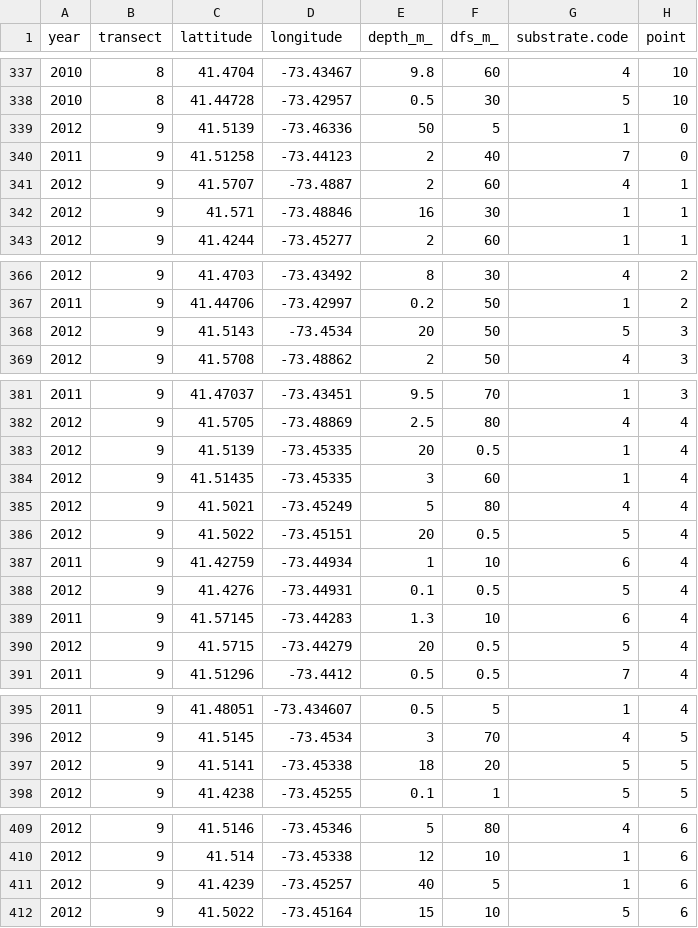
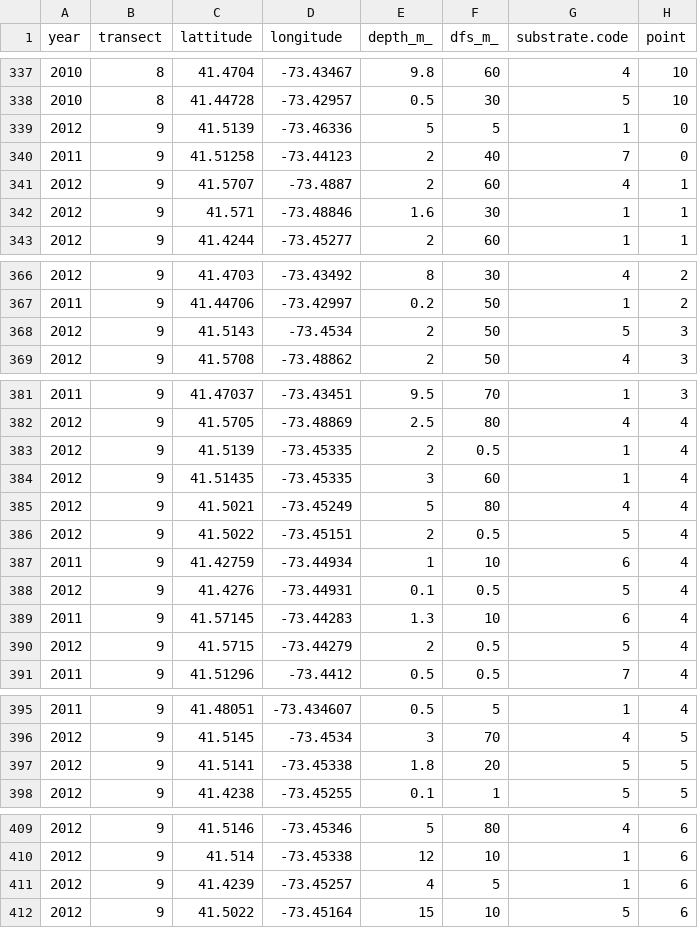
Before and after one commit to ScubaDotTech/OpenAIS, a CSV file: Candlewood_Lake2025/SdT-CT_AIS-Geddy-Winter-2024/eco_base.csv, drawn as a sheet; only a part is shown, gaps mark what is left out; the diff covers the shown part only; the diff names each change by its address in the sheet, - before the commit and + after, or states it on an @@ line.

Commit message:
Fixing random depths and cementing zebra muscle data
YIPPEE

```diff
--- a/Candlewood_Lake2025/SdT-CT_AIS-Geddy-Winter-2024/eco_base.csv
+++ b/Candlewood_Lake2025/SdT-CT_AIS-Geddy-Winter-2024/eco_base.csv
-E339 (depth_m_): 50
+E339 (depth_m_): 5
-E342 (depth_m_): 16
+E342 (depth_m_): 1.6
-E368 (depth_m_): 20
+E368 (depth_m_): 2
-E383 (depth_m_): 20
+E383 (depth_m_): 2
-E386 (depth_m_): 20
+E386 (depth_m_): 2
-E390 (depth_m_): 20
+E390 (depth_m_): 2
-E397 (depth_m_): 18
+E397 (depth_m_): 1.8
-E411 (depth_m_): 40
+E411 (depth_m_): 4
```
Also changed, not shown: 4 edited cells elsewhere in this file, 1 other file.
